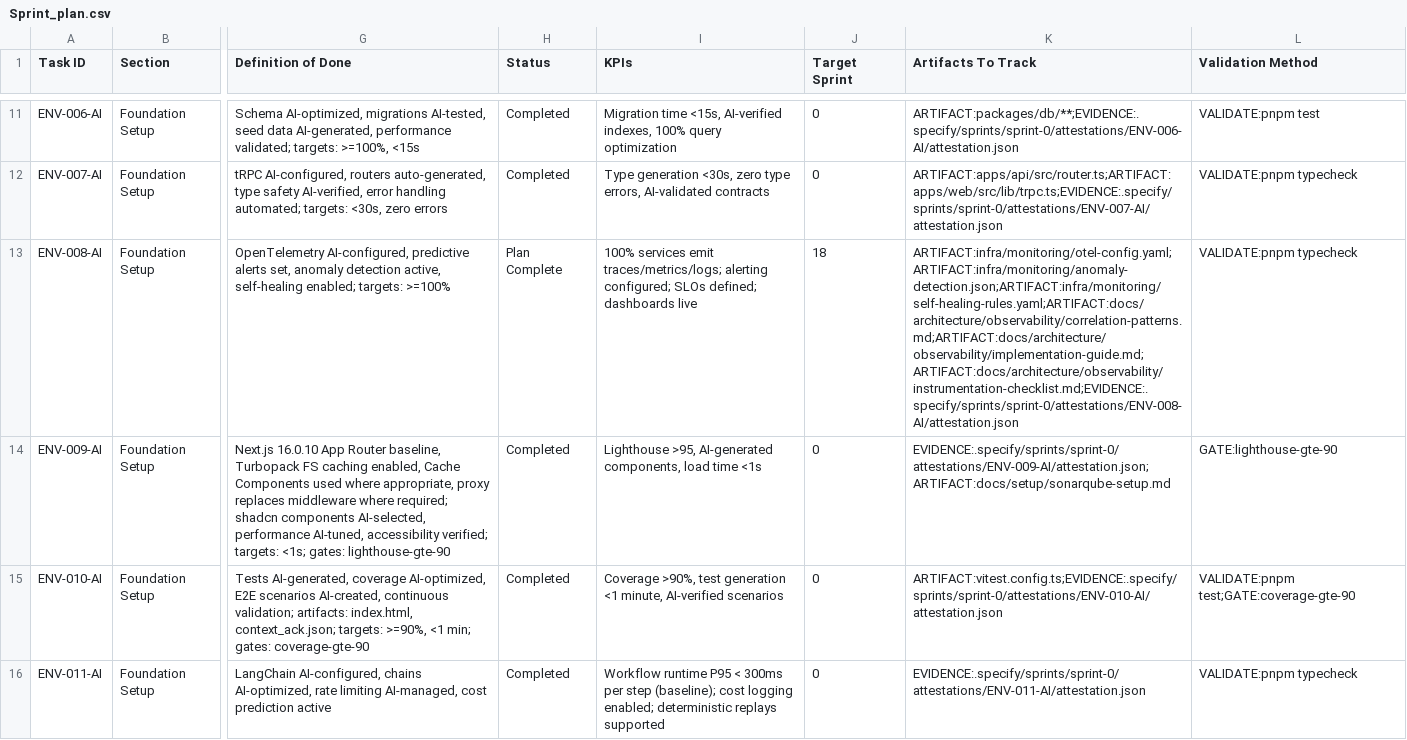
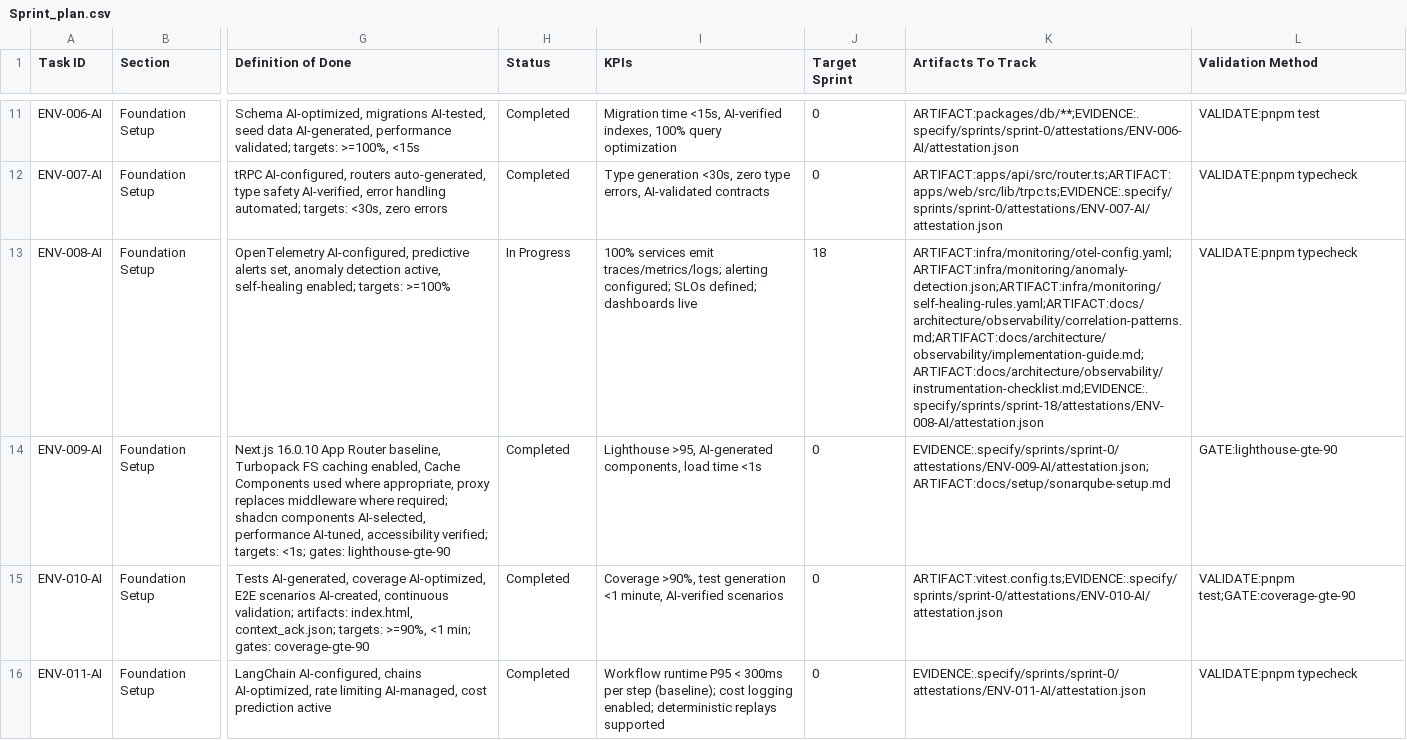
Before and after one commit to talyssonoliver/IntelliFlow-CRM, a CSV file: apps/project-tracker/docs/metrics/_global/Sprint_plan.csv, drawn as a sheet; only a part is shown, gaps mark what is left out; the diff names each change by its address in the sheet, - before the commit and + after, or states it on an @@ line.

Commit message:
refactor(env-008-ai): share the env check, point evidence at sprint 18, mark chains in progress
- requireEnv in the shared Grafana lib replaces the same check copied
  into four apply scripts; error text unchanged.
- Sprint_plan.csv: ENV-008-AI is In Progress (exec started) and its
  EVIDENCE path moves from sprint-0 to sprint-18; split A regenerated.
- Dependency chains mark ENV-008-AI in progress until the production
  evidence lands after merge.

```diff
--- a/apps/project-tracker/docs/metrics/_global/Sprint_plan.csv
+++ b/apps/project-tracker/docs/metrics/_global/Sprint_plan.csv
-H13 (Status): Plan Complete
+H13 (Status): In Progress
-K13 (Artifacts To Track): ARTIFACT:infra/monitoring/otel-config.yaml;ARTIFACT:infra/monitoring/anomaly-detection.json;ARTIFACT:infra/monitoring/self-healing-rules.yaml;ARTIFACT:docs/architecture/observability/correlation-patterns.md;ARTIFACT:docs/architecture/observability/implementation-guide.md;ARTIFACT:docs/architecture/observability/instrumentation-checklist.md;EVIDENCE:.specify/sprints/sprint-0/attestations/ENV-008-AI/attestation.json
+K13 (Artifacts To Track): ARTIFACT:infra/monitoring/otel-config.yaml;ARTIFACT:infra/monitoring/anomaly-detection.json;ARTIFACT:infra/monitoring/self-healing-rules.yaml;ARTIFACT:docs/architecture/observability/correlation-patterns.md;ARTIFACT:docs/architecture/observability/implementation-guide.md;ARTIFACT:docs/architecture/observability/instrumentation-checklist.md;EVIDENCE:.specify/sprints/sprint-18/attestations/ENV-008-AI/attestation.json
```
Also changed, not shown: apps/project-tracker/docs/metrics/_global/Sprint_plan_A.csv, 9 other files.
